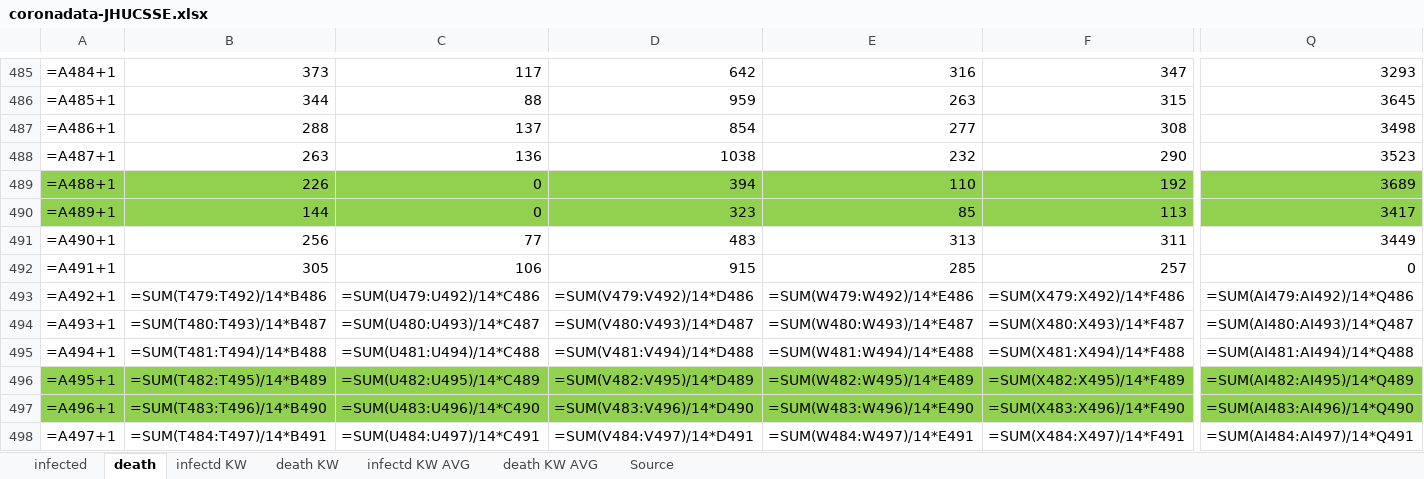
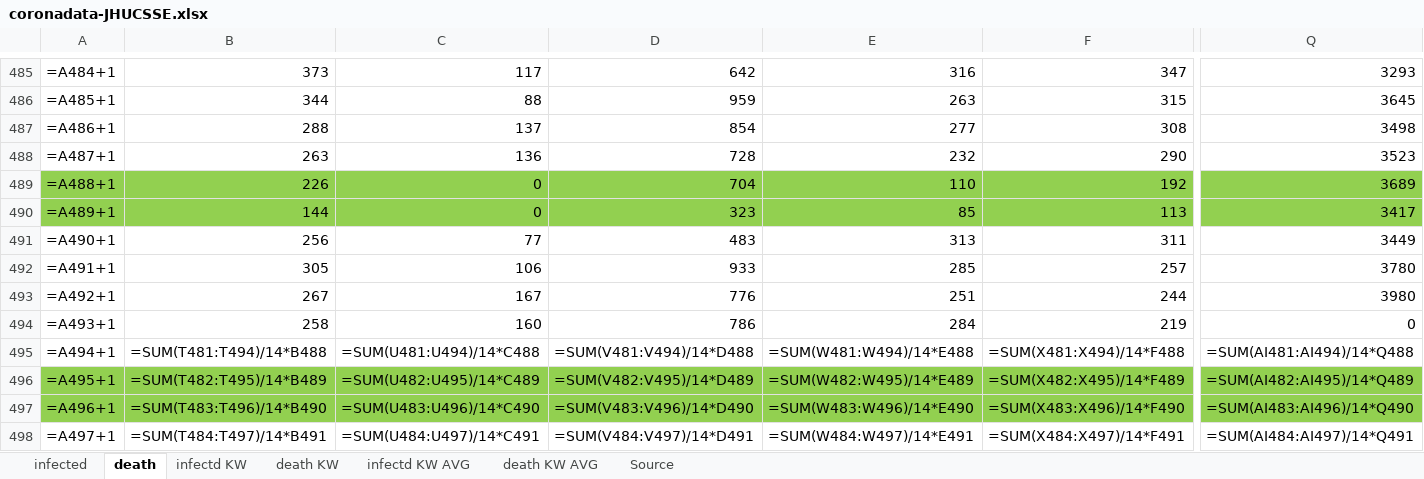
Before and after one commit to ChristophKrause/coronaDataHelper, an Excel workbook: src/CoronaDataHelper/CoronaDataHelper/res/coronadata-JHUCSSE.xlsx, sheet death, drawn as a sheet; only a part is shown, gaps mark what is left out; values as stored, in another font and other column widths than the file's, no borders; formulas without a stored value are shown as written; conditional formats not drawn; the diff covers the shown part only; the diff names each change by its address in the sheet, - before the commit and + after, or states it on an @@ line.

```diff
--- a/src/CoronaDataHelper/CoronaDataHelper/res/coronadata-JHUCSSE.xlsx (sheet death)
+++ b/src/CoronaDataHelper/CoronaDataHelper/res/coronadata-JHUCSSE.xlsx (sheet death)
-D488: 1038
+D488: 728
-D489: 394
+D489: 704
-D492: 915
+D492: 933
-Q492: 0
+Q492: 3780
-B493: =SUM(T479:T492)/14*B486
+B493: 267
-C493: =SUM(U479:U492)/14*C486
+C493: 167
-D493: =SUM(V479:V492)/14*D486
+D493: 776
-E493: =SUM(W479:W492)/14*E486
+E493: 251
-F493: =SUM(X479:X492)/14*F486
+F493: 244
-Q493: =SUM(AI479:AI492)/14*Q486
+Q493: 3980
-B494: =SUM(T480:T493)/14*B487
+B494: 258
-C494: =SUM(U480:U493)/14*C487
+C494: 160
-D494: =SUM(V480:V493)/14*D487
+D494: 786
-E494: =SUM(W480:W493)/14*E487
+E494: 284
-F494: =SUM(X480:X493)/14*F487
+F494: 219
-Q494: =SUM(AI480:AI493)/14*Q487
+Q494: 0
```
Also changed, not shown: 20 edited cells elsewhere in this sheet, sheet infected, src/CoronaDataHelper/CoronaDataHelper/res/coronadata_germany.xlsx, src/CoronaDataHelper/CoronaDataHelper/res/coronadata_germanyRKI.xlsx, 11 other files.
